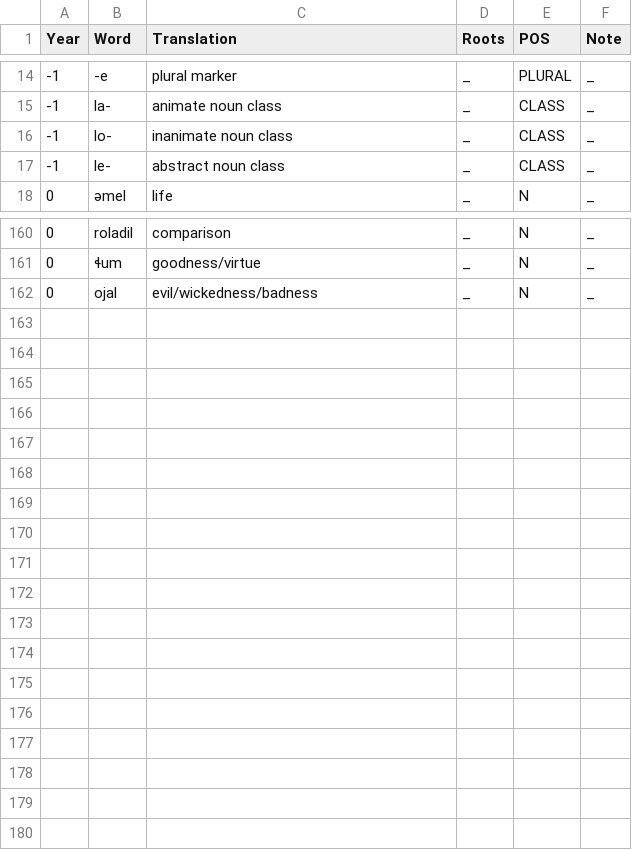
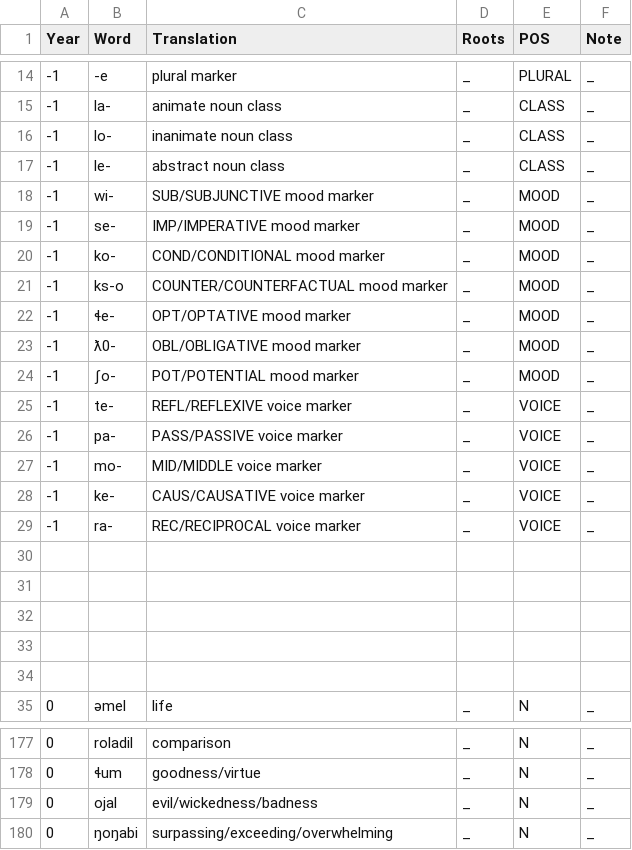
Before and after one commit to Downbeat-Interactive/tovian, a CSV file: roots.csv, drawn as a sheet; only a part is shown, gaps mark what is left out.

```diff
--- a/roots.csv
+++ b/roots.csv
@@ -17,2 +17,19 @@ Year,Word,Translation,Roots,POS,Note
 -1,le-,abstract noun class,_,CLASS,_
+-1,wi-,SUB/SUBJUNCTIVE mood marker,_,MOOD,_
+-1,se-,IMP/IMPERATIVE mood marker,_,MOOD,_
+-1,ko-,COND/CONDITIONAL mood marker,_,MOOD,_
+-1,ks-o,COUNTER/COUNTERFACTUAL mood marker,_,MOOD,_
+-1,ɬe-,OPT/OPTATIVE mood marker,_,MOOD,_
+-1,ƛ0-,OBL/OBLIGATIVE mood marker,_,MOOD,_
+-1,ʃo-,POT/POTENTIAL mood marker,_,MOOD,_
+-1,te-,REFL/REFLEXIVE voice marker,_,VOICE,_
+-1,pa-,PASS/PASSIVE voice marker,_,VOICE,_
+-1,mo-,MID/MIDDLE voice marker,_,VOICE,_
+-1,ke-,CAUS/CAUSATIVE voice marker,_,VOICE,_
+-1,ra-,REC/RECIPROCAL voice marker,_,VOICE,_
+
+
+
+
+
 0,əmel,life,_,N,_
@@ -162 +179,2 @@ Year,Word,Translation,Roots,POS,Note
 0,ojal,evil/wickedness/badness,_,N,_
+0,ŋoŋabi,surpassing/exceeding/overwhelming,_,N,_
```
Also changed, not shown: dictionary.csv, docs/dictionary.csv, 6 other files.
